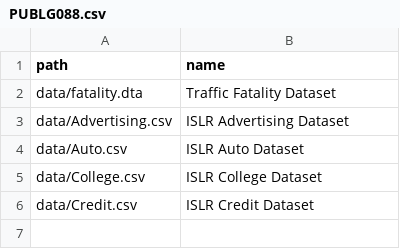
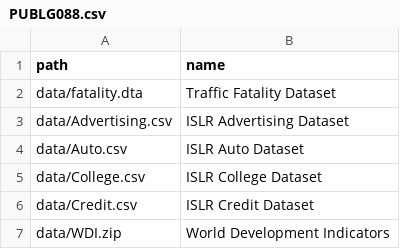
Before and after one commit to UCLSPP/datasets, a CSV file: collections/PUBLG088.csv, drawn as a sheet; the diff names each change by its address in the sheet, - before the commit and + after, or states it on an @@ line.

Commit message:
added WDI dataset

```diff
--- a/collections/PUBLG088.csv
+++ b/collections/PUBLG088.csv
+row 7: data/WDI.zip | World Development Indicators
```
Also changed, not shown: 1 other file.
